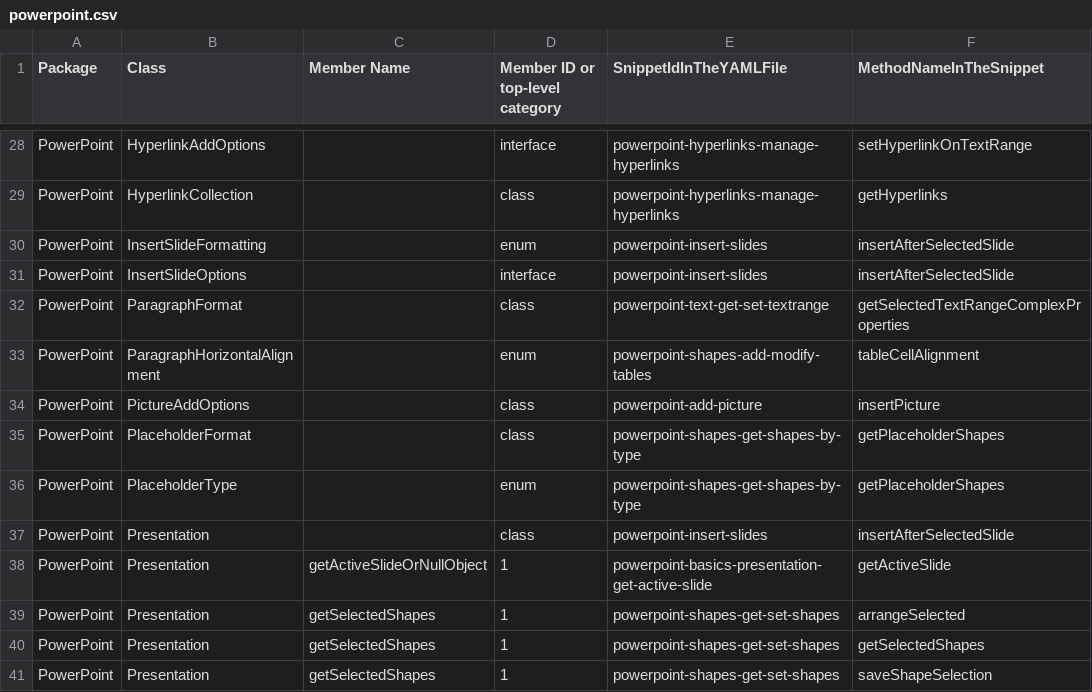
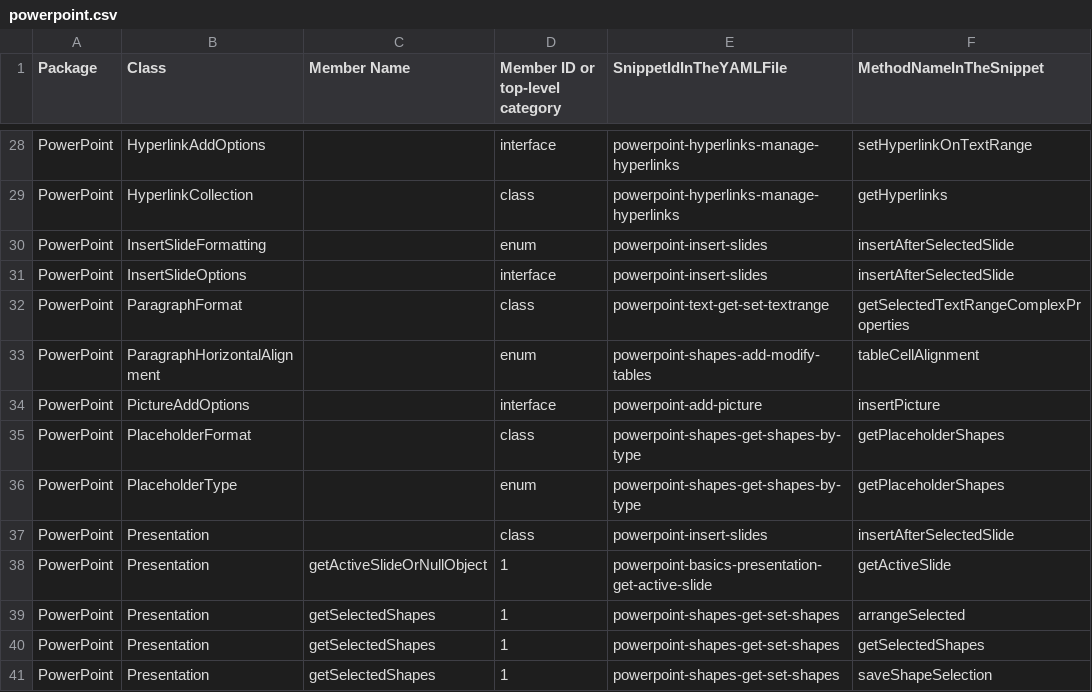
Before and after one commit to OfficeDev/office-js-snippets, a CSV file: snippet-extractor-metadata/powerpoint.csv, drawn as a sheet; only a part is shown, gaps mark what is left out.

Commit message:
Fix class/interface label (#1094)

```diff
--- a/snippet-extractor-metadata/powerpoint.csv
+++ b/snippet-extractor-metadata/powerpoint.csv
@@ -33,3 +33,3 @@ PowerPoint,ParagraphFormat,,class,powerpoint-text-get-set-textrange,getSelectedT
 PowerPoint,ParagraphHorizontalAlignment,,enum,powerpoint-shapes-add-modify-tables,tableCellAlignment
-PowerPoint,PictureAddOptions,,class,powerpoint-add-picture,insertPicture
+PowerPoint,PictureAddOptions,,interface,powerpoint-add-picture,insertPicture
 PowerPoint,PlaceholderFormat,,class,powerpoint-shapes-get-shapes-by-type,getPlaceholderShapes
```
Also changed, not shown: 1 other file.
